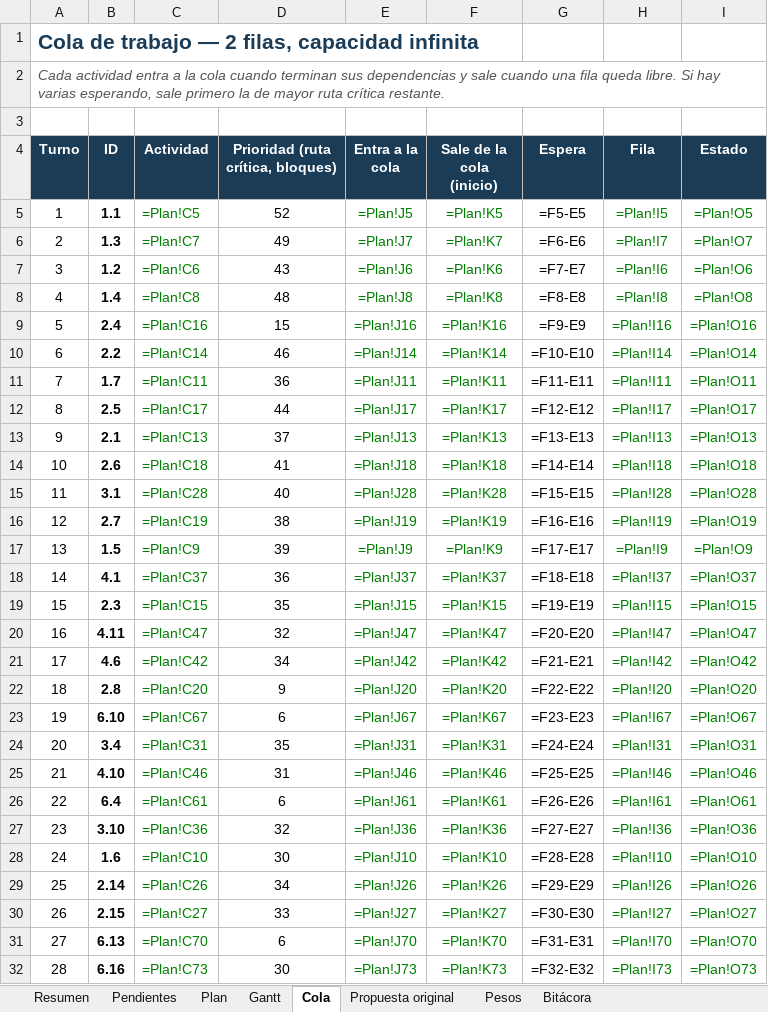
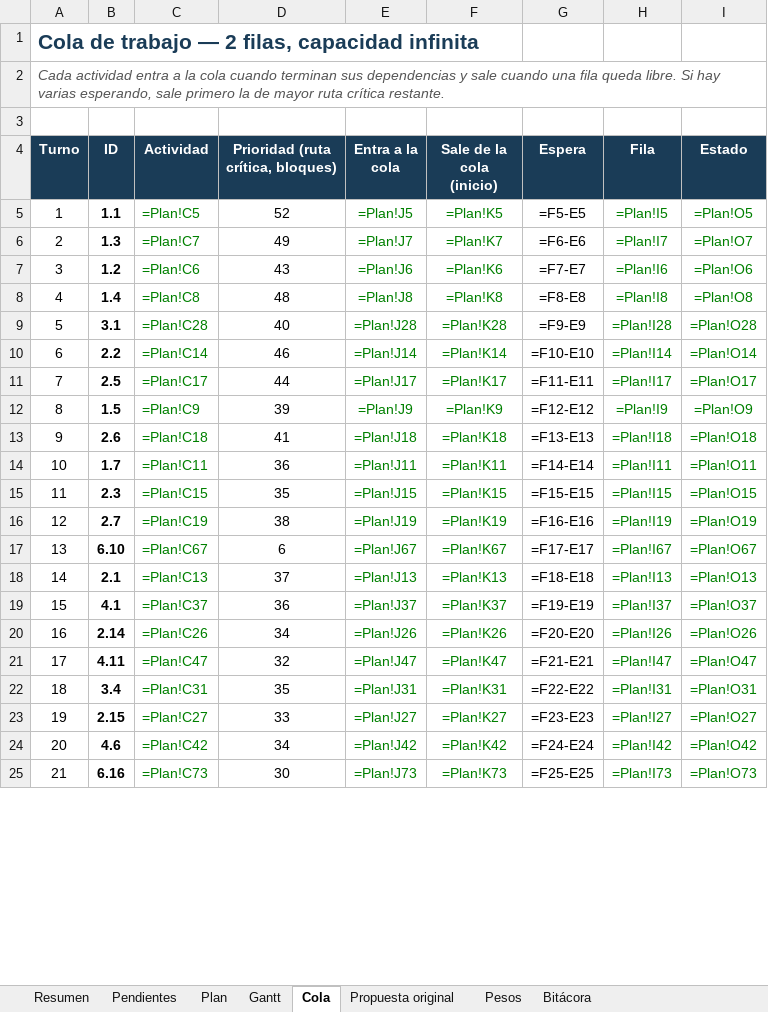
Before and after one commit to GreenAllianceCoo/PagGreenAlliance, an Excel workbook: docs/avances/Avances_Green_Alliance.xlsx, sheet Cola, drawn as a sheet; only a part is shown; values as stored, in another font and other column widths than the file's, no borders; formulas without a stored value are shown as written; conditional formats not drawn; removed rows and columns are numbered as before the commit, all else as after; the diff covers the shown part only; the diff names each change by its address in the sheet, - before the commit and + after, or states it on an @@ line.

```diff
--- a/docs/avances/Avances_Green_Alliance.xlsx (sheet Cola)
+++ b/docs/avances/Avances_Green_Alliance.xlsx (sheet Cola)
-row 9: 5 | 2.4 | =Plan!C16 | 15 | =Plan!J16 | =Plan!K16 | =F9-E9 | =Plan!I16 | =Plan!O16
+row 9: 5 | 3.1 | =Plan!C28 | 40 | =Plan!J28 | =Plan!K28 | =F9-E9 | =Plan!I28 | =Plan!O28
-row 11: 7 | 1.7 | =Plan!C11 | 36 | =Plan!J11 | =Plan!K11 | =F11-E11 | =Plan!I11 | =Plan!O11
@@ column A (Turno) renumbered between rows 11 and 115 @@
-G11 (Espera): =F12-E12
+G11 (Espera): =F11-E11
-row 13: 9 | 2.1 | =Plan!C13 | 37 | =Plan!J13 | =Plan!K13 | =F13-E13 | =Plan!I13 | =Plan!O13
+row 12: 8 | 1.5 | =Plan!C9 | 39 | =Plan!J9 | =Plan!K9 | =F12-E12 | =Plan!I9 | =Plan!O9
-G13 (Espera): =F14-E14
+G13 (Espera): =F13-E13
-row 15: 11 | 3.1 | =Plan!C28 | 40 | =Plan!J28 | =Plan!K28 | =F15-E15 | =Plan!I28 | =Plan!O28
+row 14: 10 | 1.7 | =Plan!C11 | 36 | =Plan!J11 | =Plan!K11 | =F14-E14 | =Plan!I11 | =Plan!O11
+row 15: 11 | 2.3 | =Plan!C15 | 35 | =Plan!J15 | =Plan!K15 | =F15-E15 | =Plan!I15 | =Plan!O15
-row 17: 13 | 1.5 | =Plan!C9 | 39 | =Plan!J9 | =Plan!K9 | =F17-E17 | =Plan!I9 | =Plan!O9
+row 17: 13 | 6.10 | =Plan!C67 | 6 | =Plan!J67 | =Plan!K67 | =F17-E17 | =Plan!I67 | =Plan!O67
+row 18: 14 | 2.1 | =Plan!C13 | 37 | =Plan!J13 | =Plan!K13 | =F18-E18 | =Plan!I13 | =Plan!O13
-G19 (Espera): =F18-E18
+G19 (Espera): =F19-E19
-row 19: 15 | 2.3 | =Plan!C15 | 35 | =Plan!J15 | =Plan!K15 | =F19-E19 | =Plan!I15 | =Plan!O15
+row 20: 16 | 2.14 | =Plan!C26 | 34 | =Plan!J26 | =Plan!K26 | =F20-E20 | =Plan!I26 | =Plan!O26
-G21 (Espera): =F20-E20
+G21 (Espera): =F21-E21
-row 21: 17 | 4.6 | =Plan!C42 | 34 | =Plan!J42 | =Plan!K42 | =F21-E21 | =Plan!I42 | =Plan!O42
-row 22: 18 | 2.8 | =Plan!C20 | 9 | =Plan!J20 | =Plan!K20 | =F22-E22 | =Plan!I20 | =Plan!O20
-row 23: 19 | 6.10 | =Plan!C67 | 6 | =Plan!J67 | =Plan!K67 | =F23-E23 | =Plan!I67 | =Plan!O67
-G22 (Espera): =F24-E24
+G22 (Espera): =F22-E22
-row 25: 21 | 4.10 | =Plan!C46 | 31 | =Plan!J46 | =Plan!K46 | =F25-E25 | =Plan!I46 | =Plan!O46
-row 26: 22 | 6.4 | =Plan!C61 | 6 | =Plan!J61 | =Plan!K61 | =F26-E26 | =Plan!I61 | =Plan!O61
-row 27: 23 | 3.10 | =Plan!C36 | 32 | =Plan!J36 | =Plan!K36 | =F27-E27 | =Plan!I36 | =Plan!O36
-row 28: 24 | 1.6 | =Plan!C10 | 30 | =Plan!J10 | =Plan!K10 | =F28-E28 | =Plan!I10 | =Plan!O10
-row 29: 25 | 2.14 | =Plan!C26 | 34 | =Plan!J26 | =Plan!K26 | =F29-E29 | =Plan!I26 | =Plan!O26
-G23 (Espera): =F30-E30
+G23 (Espera): =F23-E23
-row 31: 27 | 6.13 | =Plan!C70 | 6 | =Plan!J70 | =Plan!K70 | =F31-E31 | =Plan!I70 | =Plan!O70
+row 24: 20 | 4.6 | =Plan!C42 | 34 | =Plan!J42 | =Plan!K42 | =F24-E24 | =Plan!I42 | =Plan!O42
-G25 (Espera): =F32-E32
+G25 (Espera): =F25-E25
```
Also changed, not shown: 47 added rows, 27 removed rows and 94 edited cells elsewhere in this sheet, sheet Gantt, sheet Plan, sheet Pendientes, sheet Resumen, sheet Bitácora, sheet Pesos, 3 other files.
